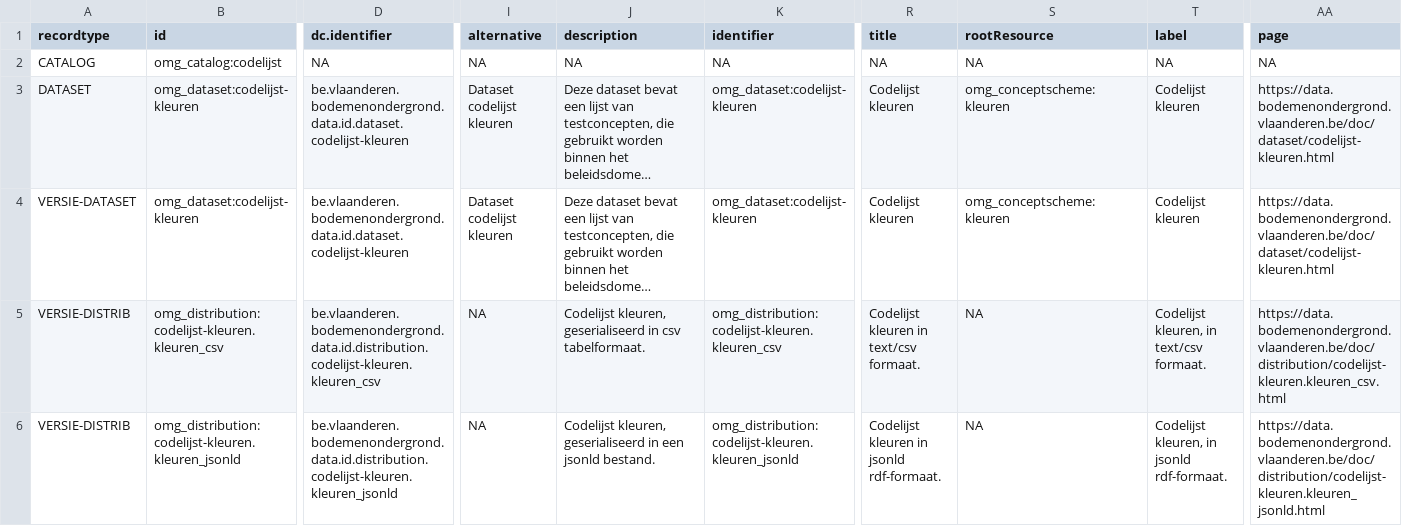
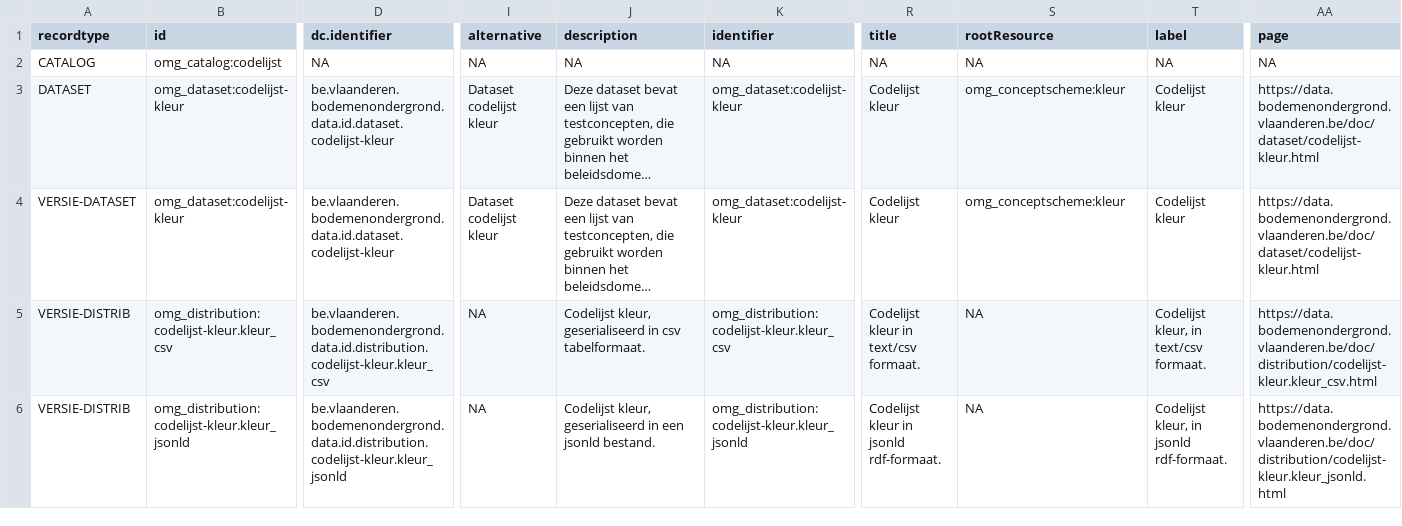
Before and after one commit to bodemenondergrond/codelijst-kleur, a CSV file: src/main/resources/source/dataset_source.csv, drawn as a sheet; only a part is shown, gaps mark what is left out; long unchanged cells end in …; the diff covers the shown part only; the diff names each change by its address in the sheet, - before the commit and + after, or states it on an @@ line.

```diff
--- a/src/main/resources/source/dataset_source.csv
+++ b/src/main/resources/source/dataset_source.csv
-B3:B4 (id): omg_dataset:codelijst-kleuren
+B3:B4 (id): omg_dataset:codelijst-kleur
-D3:D4 (dc.identifier): be.vlaanderen.bodemenondergrond.data.id.dataset.codelijst-kleuren
+D3:D4 (dc.identifier): be.vlaanderen.bodemenondergrond.data.id.dataset.codelijst-kleur
-I3:I4 (alternative): Dataset codelijst kleuren
+I3:I4 (alternative): Dataset codelijst kleur
-K3:K4 (identifier): omg_dataset:codelijst-kleuren
+K3:K4 (identifier): omg_dataset:codelijst-kleur
-R3:R4 (title): Codelijst kleuren
+R3:R4 (title): Codelijst kleur
-S3:S4 (rootResource): omg_conceptscheme:kleuren
+S3:S4 (rootResource): omg_conceptscheme:kleur
-T3:T4 (label): Codelijst kleuren
+T3:T4 (label): Codelijst kleur
-AA3:AA4 (page): https://data.bodemenondergrond.vlaanderen.be/doc/dataset/codelijst-kleuren.html
+AA3:AA4 (page): https://data.bodemenondergrond.vlaanderen.be/doc/dataset/codelijst-kleur.html
-B5 (id): omg_distribution:codelijst-kleuren.kleuren_csv
+B5 (id): omg_distribution:codelijst-kleur.kleur_csv
-D5 (dc.identifier): be.vlaanderen.bodemenondergrond.data.id.distribution.codelijst-kleuren.kleuren_csv
+D5 (dc.identifier): be.vlaanderen.bodemenondergrond.data.id.distribution.codelijst-kleur.kleur_csv
-J5 (description): Codelijst kleuren, geserialiseerd in…
+J5 (description): Codelijst kleur, geserialiseerd in…
-K5 (identifier): omg_distribution:codelijst-kleuren.kleuren_csv
+K5 (identifier): omg_distribution:codelijst-kleur.kleur_csv
-R5 (title): Codelijst kleuren in text/csv formaat.
+R5 (title): Codelijst kleur in text/csv formaat.
-T5 (label): Codelijst kleuren, in text/csv formaat.
+T5 (label): Codelijst kleur, in text/csv formaat.
-AA5 (page): https://data.bodemenondergrond.vlaanderen.be/doc/distribution/codelijst-kleuren.kleuren_csv.html
+AA5 (page): https://data.bodemenondergrond.vlaanderen.be/doc/distribution/codelijst-kleur.kleur_csv.html
-B6 (id): omg_distribution:codelijst-kleuren.kleuren_jsonld
+B6 (id): omg_distribution:codelijst-kleur.kleur_jsonld
-D6 (dc.identifier): be.vlaanderen.bodemenondergrond.data.id.distribution.codelijst-kleuren.kleuren_jsonld
+D6 (dc.identifier): be.vlaanderen.bodemenondergrond.data.id.distribution.codelijst-kleur.kleur_jsonld
-J6 (description): Codelijst kleuren, geserialiseerd in…
+J6 (description): Codelijst kleur, geserialiseerd in…
-K6 (identifier): omg_distribution:codelijst-kleuren.kleuren_jsonld
+K6 (identifier): omg_distribution:codelijst-kleur.kleur_jsonld
-R6 (title): Codelijst kleuren in jsonld rdf-formaat.
+R6 (title): Codelijst kleur in jsonld rdf-formaat.
-T6 (label): Codelijst kleuren, in jsonld rdf-formaat.
+T6 (label): Codelijst kleur, in jsonld rdf-formaat.
-AA6 (page): https://data.bodemenondergrond.vlaanderen.be/doc/distribution/codelijst-kleuren.kleuren_jsonld.html
+AA6 (page): https://data.bodemenondergrond.vlaanderen.be/doc/distribution/codelijst-kleur.kleur_jsonld.html
```
Also changed, not shown: 40 edited cells elsewhere in this file, src/main/resources/source/codelijst_source.csv, 31 other files.
